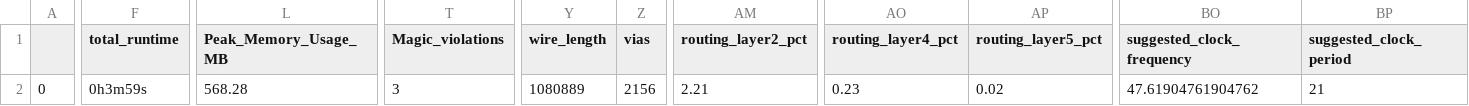
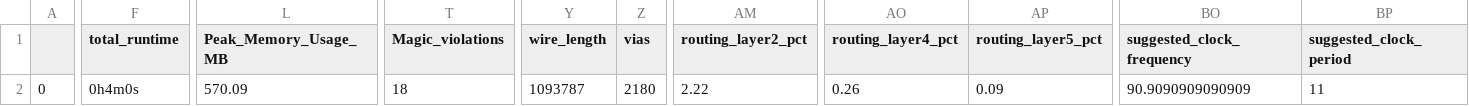
Before and after one commit to hhj1107/junga_soc_mpw4, a CSV file: signoff/user_project_wrapper/final_summary_report.csv, drawn as a sheet; only a part is shown, gaps mark what is left out; the diff covers the shown part only; the diff names each change by its address in the sheet, - before the commit and + after, or states it on an @@ line.

```diff
--- a/signoff/user_project_wrapper/final_summary_report.csv
+++ b/signoff/user_project_wrapper/final_summary_report.csv
-F2 (total_runtime): 0h3m59s
+F2 (total_runtime): 0h4m0s
-L2 (Peak_Memory_Usage_MB): 568.28
+L2 (Peak_Memory_Usage_MB): 570.09
-T2 (Magic_violations): 3
+T2 (Magic_violations): 18
-Y2 (wire_length): 1080889
+Y2 (wire_length): 1093787
-Z2 (vias): 2156
+Z2 (vias): 2180
-AM2 (routing_layer2_pct): 2.21
+AM2 (routing_layer2_pct): 2.22
-AO2 (routing_layer4_pct): 0.23
+AO2 (routing_layer4_pct): 0.26
-AP2 (routing_layer5_pct): 0.02
+AP2 (routing_layer5_pct): 0.09
-BO2 (suggested_clock_frequency): 47.61904761904762
+BO2 (suggested_clock_frequency): 90.9090909090909
-BP2 (suggested_clock_period): 21
+BP2 (suggested_clock_period): 11
```
Also changed, not shown: 1 edited cell elsewhere in this file, signoff/user_proj/final_summary_report.csv, 14 other files.
